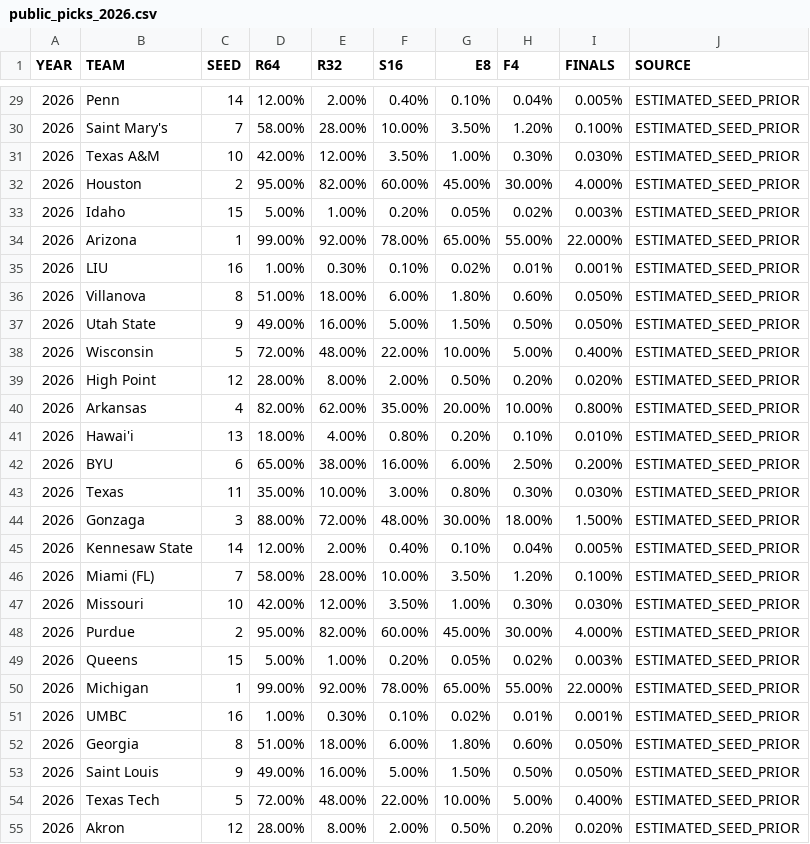
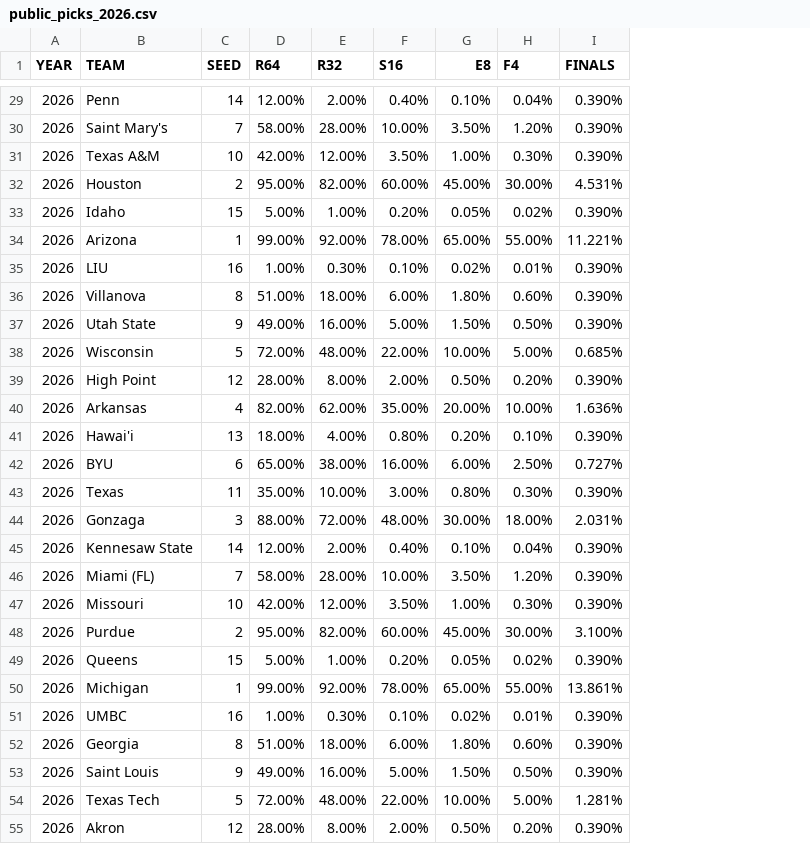
Before and after one commit to AustinRyan/march-madness-predictor, a CSV file: data/2026/public_picks_2026.csv, drawn as a sheet; only a part is shown, gaps mark what is left out; the diff covers the shown part only; the diff names each change by its address in the sheet, - before the commit and + after, or states it on an @@ line.

```diff
--- a/data/2026/public_picks_2026.csv
+++ b/data/2026/public_picks_2026.csv
-column J (SOURCE), rows 29-55: all ESTIMATED_SEED_PRIOR
-I29 (FINALS): 0.005%
+I29 (FINALS): 0.390%
-I30 (FINALS): 0.100%
+I30 (FINALS): 0.390%
-I31 (FINALS): 0.030%
+I31 (FINALS): 0.390%
-I32 (FINALS): 4.000%
+I32 (FINALS): 4.531%
-I33 (FINALS): 0.003%
+I33 (FINALS): 0.390%
-I34 (FINALS): 22.000%
+I34 (FINALS): 11.221%
-I35 (FINALS): 0.001%
+I35 (FINALS): 0.390%
-I36:I37 (FINALS): 0.050%
+I36:I37 (FINALS): 0.390%
-I38 (FINALS): 0.400%
+I38 (FINALS): 0.685%
-I39 (FINALS): 0.020%
+I39 (FINALS): 0.390%
-I40 (FINALS): 0.800%
+I40 (FINALS): 1.636%
-I41 (FINALS): 0.010%
+I41 (FINALS): 0.390%
-I42 (FINALS): 0.200%
+I42 (FINALS): 0.727%
-I43 (FINALS): 0.030%
+I43 (FINALS): 0.390%
-I44 (FINALS): 1.500%
+I44 (FINALS): 2.031%
-I45 (FINALS): 0.005%
+I45 (FINALS): 0.390%
-I46 (FINALS): 0.100%
+I46 (FINALS): 0.390%
-I47 (FINALS): 0.030%
+I47 (FINALS): 0.390%
-I48 (FINALS): 4.000%
+I48 (FINALS): 3.100%
-I49 (FINALS): 0.003%
+I49 (FINALS): 0.390%
-I50 (FINALS): 22.000%
+I50 (FINALS): 13.861%
-I51 (FINALS): 0.001%
+I51 (FINALS): 0.390%
-I52:I53 (FINALS): 0.050%
+I52:I53 (FINALS): 0.390%
-I54 (FINALS): 0.400%
+I54 (FINALS): 1.281%
-I55 (FINALS): 0.020%
+I55 (FINALS): 0.390%
```
Also changed, not shown: 37 edited cells elsewhere in this file, 14 other files.
